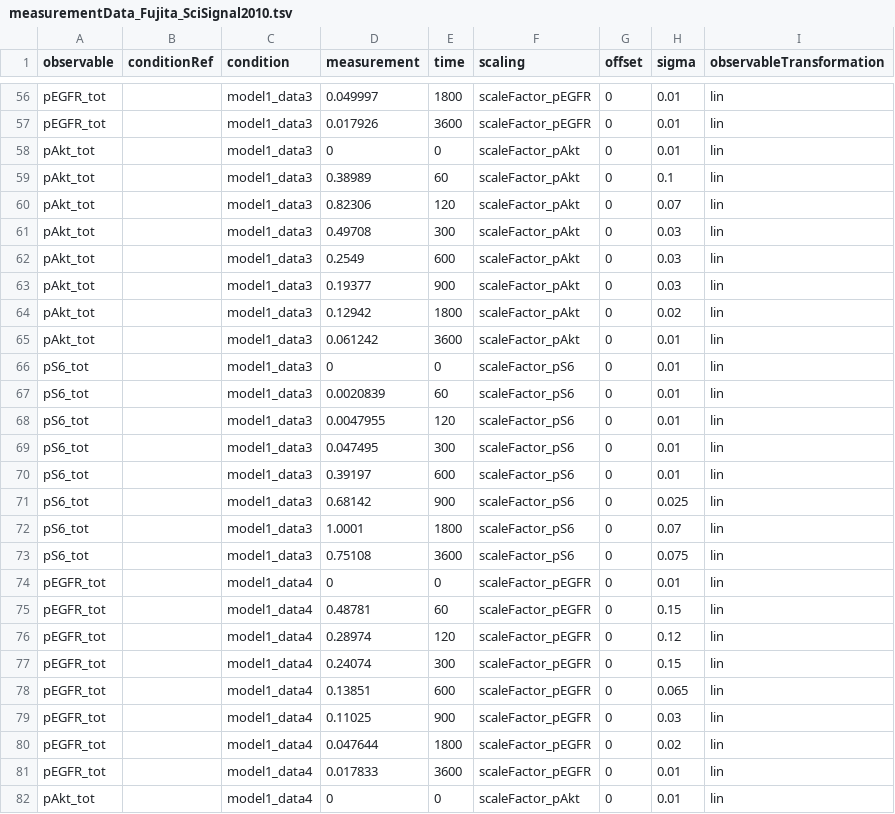
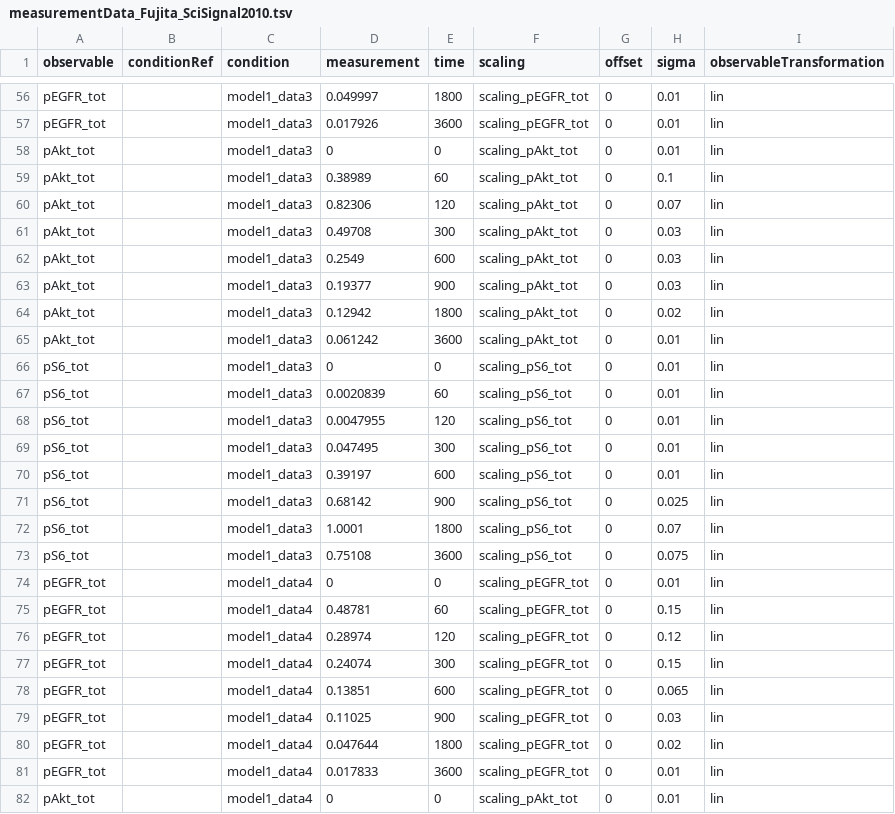
Before and after one commit to erikadudki/Benchmark-Models, a TSV file: hackathon_contributions_new_data_format/Fujita_SciSignal2010/measurementData_Fujita_SciSignal2010.tsv, drawn as a sheet; only a part is shown, gaps mark what is left out; the diff covers the shown part only; the diff names each change by its address in the sheet, - before the commit and + after, or states it on an @@ line.

Commit message:
Changed names of scalings to match observable name

```diff
--- a/hackathon_contributions_new_data_format/Fujita_SciSignal2010/measurementData_Fujita_SciSignal2010.tsv
+++ b/hackathon_contributions_new_data_format/Fujita_SciSignal2010/measurementData_Fujita_SciSignal2010.tsv
-F56:F57 (scaling): scaleFactor_pEGFR
+F56:F57 (scaling): scaling_pEGFR_tot
-F58:F65 (scaling): scaleFactor_pAkt
+F58:F65 (scaling): scaling_pAkt_tot
-F66:F73 (scaling): scaleFactor_pS6
+F66:F73 (scaling): scaling_pS6_tot
-F74:F81 (scaling): scaleFactor_pEGFR
+F74:F81 (scaling): scaling_pEGFR_tot
-F82 (scaling): scaleFactor_pAkt
+F82 (scaling): scaling_pAkt_tot
```
Also changed, not shown: 117 edited cells elsewhere in this file, 1 other file.
